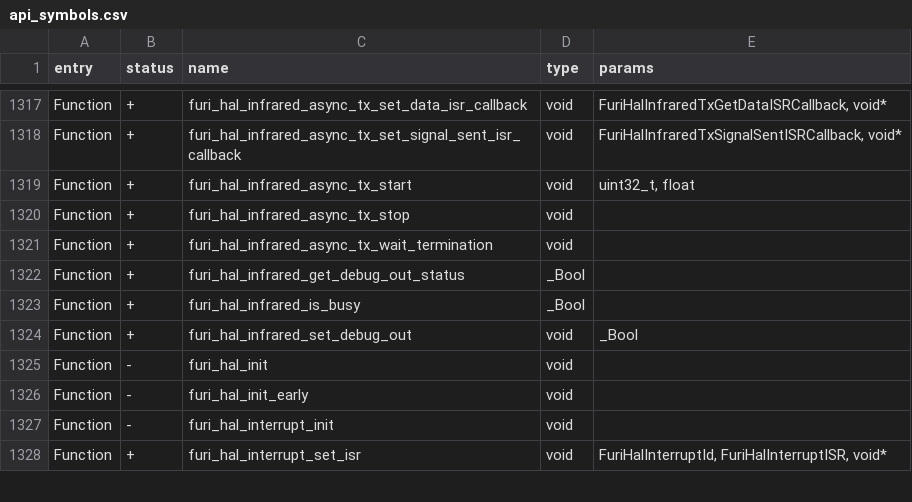
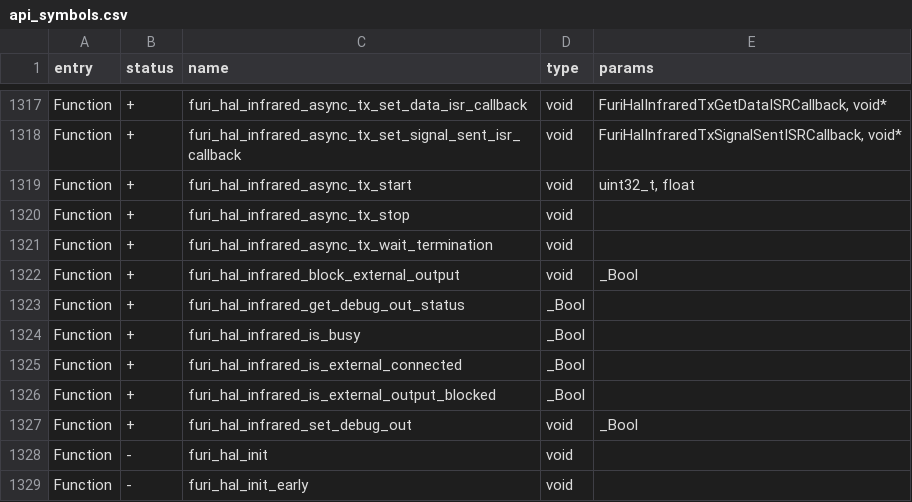
Before and after one commit to KuriGohan-Kamehameha/nXtreme-Firmware, a CSV file: targets/f7/api_symbols.csv, drawn as a sheet; only a part is shown, gaps mark what is left out; the shorter side is filled out with more unchanged rows.

```diff
--- a/targets/f7/api_symbols.csv
+++ b/targets/f7/api_symbols.csv
@@ -1321,4 +1321,7 @@ Function,+,furi_hal_infrared_async_tx_stop,void,
 Function,+,furi_hal_infrared_async_tx_wait_termination,void,
+Function,+,furi_hal_infrared_block_external_output,void,_Bool
 Function,+,furi_hal_infrared_get_debug_out_status,_Bool,
 Function,+,furi_hal_infrared_is_busy,_Bool,
+Function,+,furi_hal_infrared_is_external_connected,_Bool,
+Function,+,furi_hal_infrared_is_external_output_blocked,_Bool,
 Function,+,furi_hal_infrared_set_debug_out,void,_Bool
```
Also changed, not shown: 7 other files.
